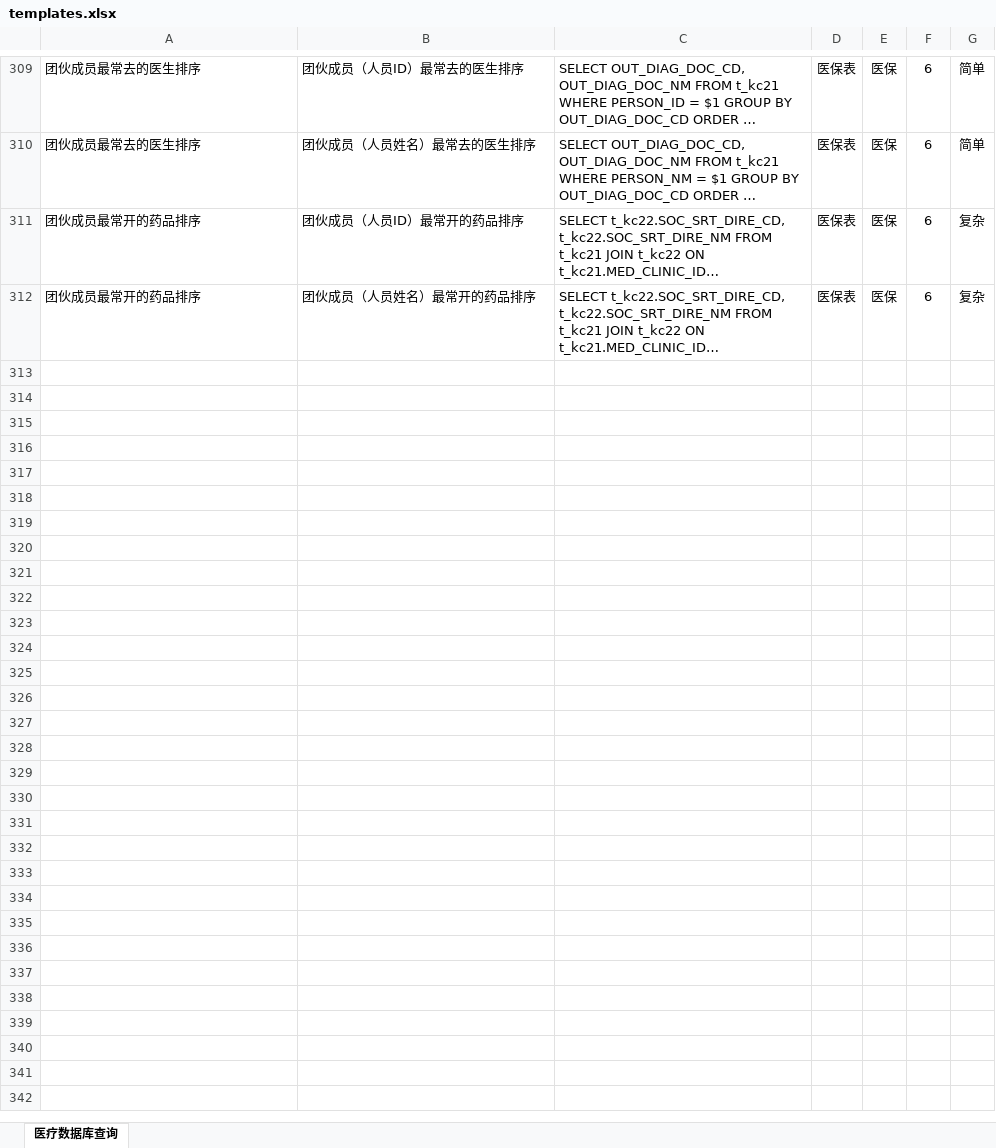
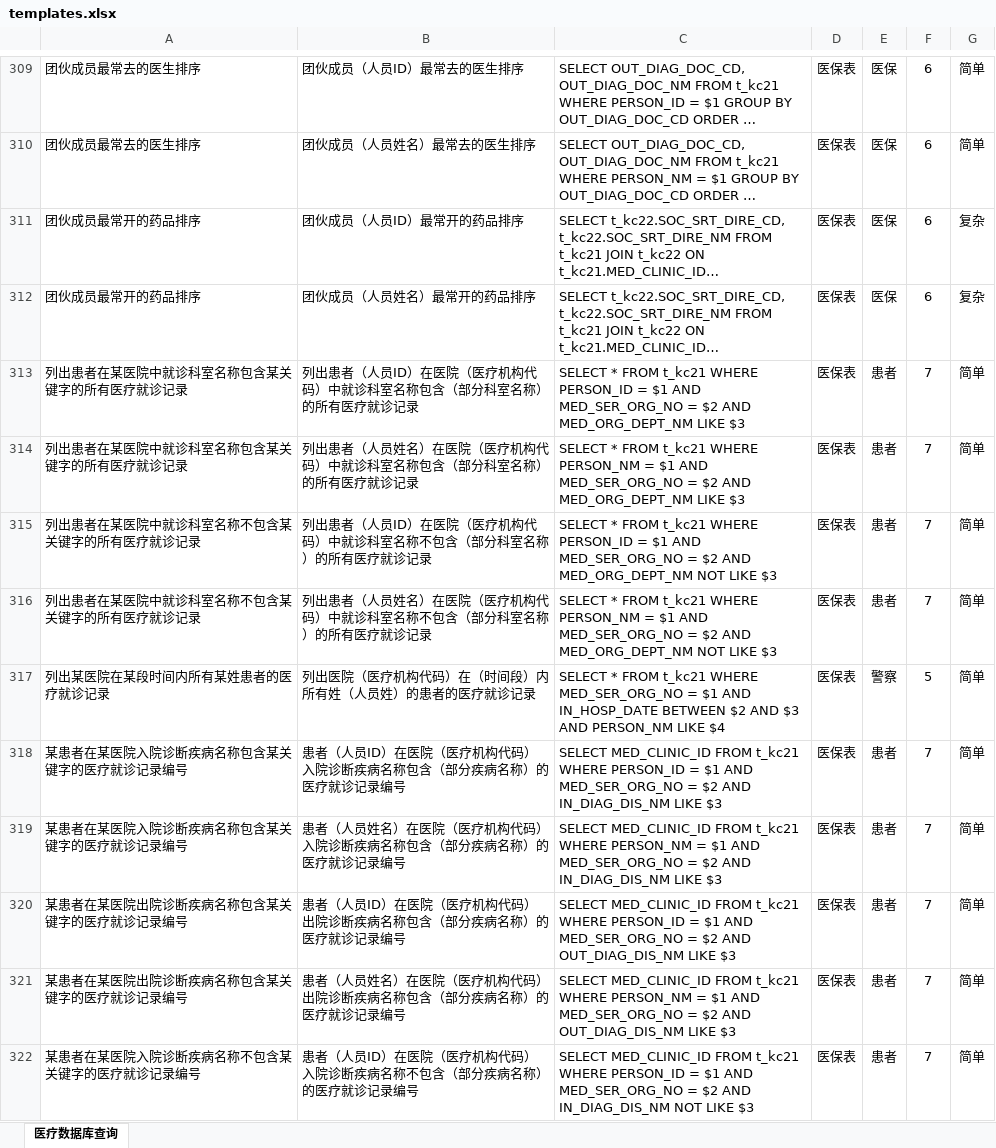
Before and after one commit to X-LANCE/medical-dataset, an Excel workbook: dataset/templates.xlsx, sheet 医疗数据库查询, drawn as a sheet; only a part is shown, gaps mark what is left out; long unchanged cells end in …; values as stored, in another font and other column widths than the file's, no borders; the diff covers the shown part only; the diff names each change by its address in the sheet, - before the commit and + after, or states it on an @@ line.

Commit message:
feat: some new templates for like and in

```diff
--- a/dataset/templates.xlsx (sheet 医疗数据库查询)
+++ b/dataset/templates.xlsx (sheet 医疗数据库查询)
+row 313: 列出患者在某医院中就诊科室名称包含某关键字的所有医疗就诊记录 | 列出患者（人员ID）在医院（医疗机构代码）中就诊科室名称包含（部分科室名称）的所有医疗就诊记录 | SELECT * FROM t_kc21 WHERE PERSON_ID = $1 AND MED_SER_ORG_NO = $2 AND MED_ORG_DEPT_NM LIKE $3 | 医保表 | 患者 | 7 | 简单
+row 314: 列出患者在某医院中就诊科室名称包含某关键字的所有医疗就诊记录 | 列出患者（人员姓名）在医院（医疗机构代码）中就诊科室名称包含（部分科室名称）的所有医疗就诊记录 | SELECT * FROM t_kc21 WHERE PERSON_NM = $1 AND MED_SER_ORG_NO = $2 AND MED_ORG_DEPT_NM LIKE $3 | 医保表 | 患者 | 7 | 简单
+row 315: 列出患者在某医院中就诊科室名称不包含某关键字的所有医疗就诊记录 | 列出患者（人员ID）在医院（医疗机构代码）中就诊科室名称不包含（部分科室名称）的所有医疗就诊记录 | SELECT * FROM t_kc21 WHERE PERSON_ID = $1 AND MED_SER_ORG_NO = $2 AND MED_ORG_DEPT_NM NOT LIKE $3 | 医保表 | 患者 | 7 | 简单
+row 316: 列出患者在某医院中就诊科室名称不包含某关键字的所有医疗就诊记录 | 列出患者（人员姓名）在医院（医疗机构代码）中就诊科室名称不包含（部分科室名称）的所有医疗就诊记录 | SELECT * FROM t_kc21 WHERE PERSON_NM = $1 AND MED_SER_ORG_NO = $2 AND MED_ORG_DEPT_NM NOT LIKE $3 | 医保表 | 患者 | 7 | 简单
+row 317: 列出某医院在某段时间内所有某姓患者的医疗就诊记录 | 列出医院（医疗机构代码）在（时间段）内所有姓（人员姓）的患者的医疗就诊记录 | SELECT * FROM t_kc21 WHERE MED_SER_ORG_NO = $1 AND IN_HOSP_DATE BETWEEN $2 AND $3 AND PERSON_NM LIKE $4 | 医保表 | 警察 | 5 | 简单
+row 318: 某患者在某医院入院诊断疾病名称包含某关键字的医疗就诊记录编号 | 患者（人员ID）在医院（医疗机构代码）入院诊断疾病名称包含（部分疾病名称）的医疗就诊记录编号 | SELECT MED_CLINIC_ID FROM t_kc21 WHERE PERSON_ID = $1 AND MED_SER_ORG_NO = $2 AND IN_DIAG_DIS_NM LIKE $3 | 医保表 | 患者 | 7 | 简单
+row 319: 某患者在某医院入院诊断疾病名称包含某关键字的医疗就诊记录编号 | 患者（人员姓名）在医院（医疗机构代码）入院诊断疾病名称包含（部分疾病名称）的医疗就诊记录编号 | SELECT MED_CLINIC_ID FROM t_kc21 WHERE PERSON_NM = $1 AND MED_SER_ORG_NO = $2 AND IN_DIAG_DIS_NM LIKE $3 | 医保表 | 患者 | 7 | 简单
+row 320: 某患者在某医院出院诊断疾病名称包含某关键字的医疗就诊记录编号 | 患者（人员ID）在医院（医疗机构代码）出院诊断疾病名称包含（部分疾病名称）的医疗就诊记录编号 | SELECT MED_CLINIC_ID FROM t_kc21 WHERE PERSON_ID = $1 AND MED_SER_ORG_NO = $2 AND OUT_DIAG_DIS_NM LIKE $3 | 医保表 | 患者 | 7 | 简单
+row 321: 某患者在某医院出院诊断疾病名称包含某关键字的医疗就诊记录编号 | 患者（人员姓名）在医院（医疗机构代码）出院诊断疾病名称包含（部分疾病名称）的医疗就诊记录编号 | SELECT MED_CLINIC_ID FROM t_kc21 WHERE PERSON_NM = $1 AND MED_SER_ORG_NO = $2 AND OUT_DIAG_DIS_NM LIKE $3 | 医保表 | 患者 | 7 | 简单
+row 322: 某患者在某医院入院诊断疾病名称不包含某关键字的医疗就诊记录编号 | 患者（人员ID）在医院（医疗机构代码）入院诊断疾病名称不包含（部分疾病名称）的医疗就诊记录编号 | SELECT MED_CLINIC_ID FROM t_kc21 WHERE PERSON_ID = $1 AND MED_SER_ORG_NO = $2 AND IN_DIAG_DIS_NM NOT LIKE $3 | 医保表 | 患者 | 7 | 简单
```
Also changed, not shown: 39 added rows elsewhere in this sheet.
